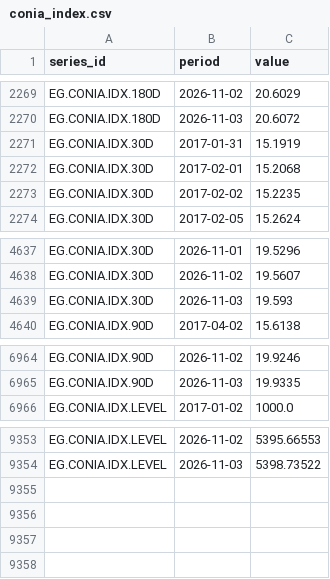
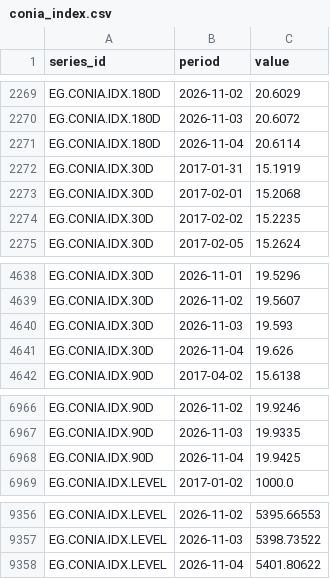
Before and after one commit to mogh0neim/egypt-macro, a CSV file: data/clean/series/conia_index.csv, drawn as a sheet; only a part is shown, gaps mark what is left out; the diff names each change by its address in the sheet, - before the commit and + after, or states it on an @@ line.

```diff
--- a/data/clean/series/conia_index.csv
+++ b/data/clean/series/conia_index.csv
+row 2271: EG.CONIA.IDX.180D | 2026-11-04 | 20.6114
+row 4641: EG.CONIA.IDX.30D | 2026-11-04 | 19.626
+row 6968: EG.CONIA.IDX.90D | 2026-11-04 | 19.9425
+row 9358: EG.CONIA.IDX.LEVEL | 2026-11-04 | 5401.80622
```
Also changed, not shown: data/clean/series/conia.csv, data/clean/series/fx_interbank.csv, 16 other files.
